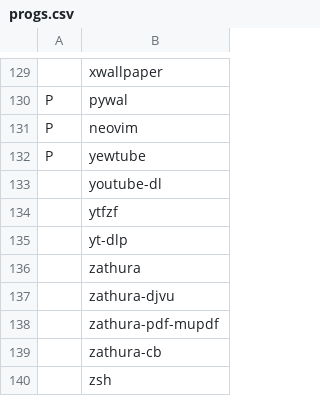
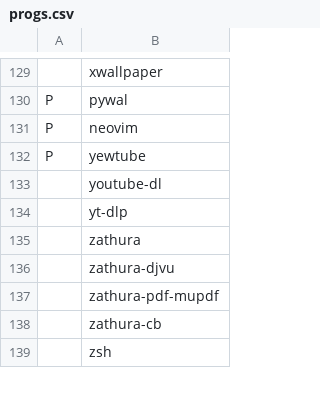
Before and after one commit to iStagnant/download, a CSV file: progs.csv, drawn as a sheet; only a part is shown, gaps mark what is left out.

Commit message:
Removed unnecessary  and , and removed yt-fzf from progs list

```diff
--- a/progs.csv
+++ b/progs.csv
@@ -133,3 +133,2 @@ P,yewtube
 ,youtube-dl
-,ytfzf
 ,yt-dlp
```
Also changed, not shown: 1 other file.
